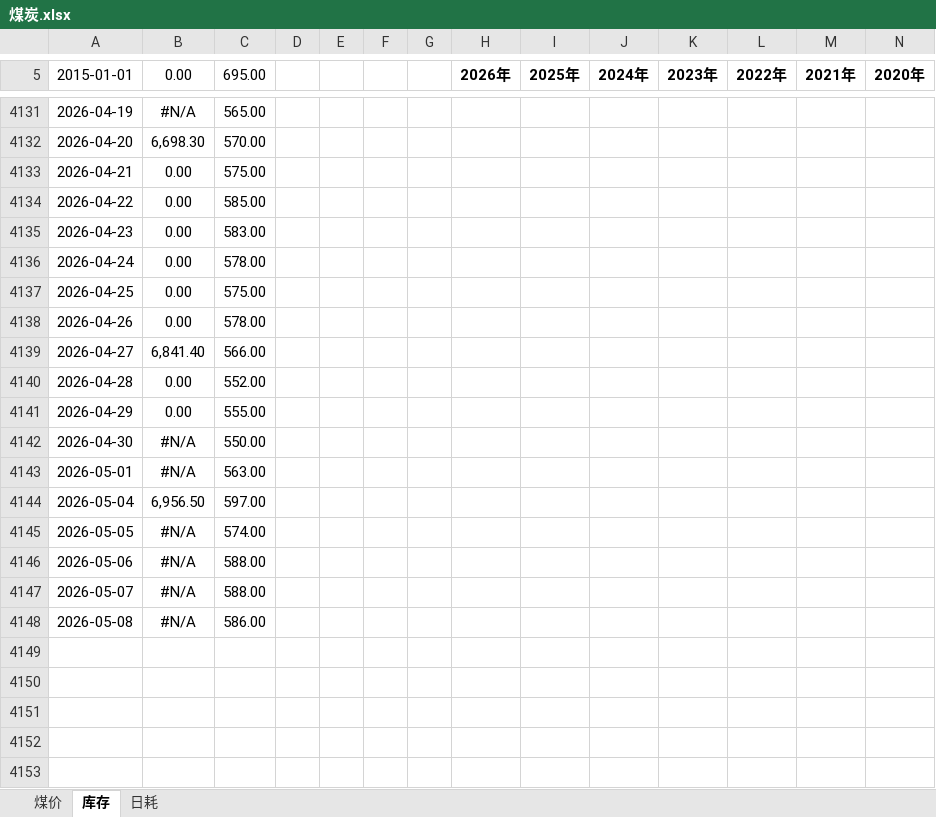
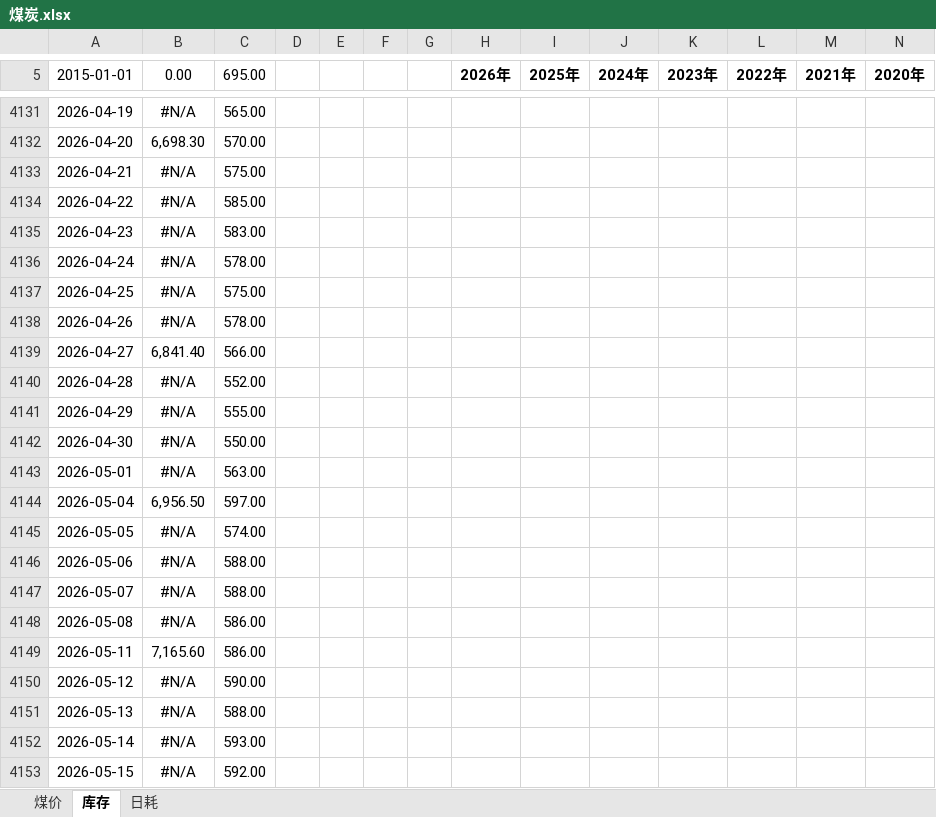
Before and after one commit to lkf1015/cycle-industry, an Excel workbook: 煤炭.xlsx, sheet 库存, drawn as a sheet; only a part is shown, gaps mark what is left out; values as stored, in another font and other column widths than the file's, no borders; rows hold the shown columns only; the diff names each change by its address in the sheet, - before the commit and + after, or states it on an @@ line.

```diff
--- a/煤炭.xlsx (sheet 库存)
+++ b/煤炭.xlsx (sheet 库存)
-B4133:B4138 (0.00): 0.00
+B4133:B4138 (0.00): #N/A
-B4140:B4141 (0.00): 0.00
+B4140:B4141 (0.00): #N/A
+row 4149: 2026-05-11 | 7,165.60 | 586.00
+row 4150: 2026-05-12 | #N/A | 590.00
+row 4151: 2026-05-13 | #N/A | 588.00
+row 4152: 2026-05-14 | #N/A | 593.00
+row 4153: 2026-05-15 | #N/A | 592.00
```
Also changed, not shown: sheet 煤价, sheet 日耗, 有色.xlsx, 石化.xlsx, 6 other files.
